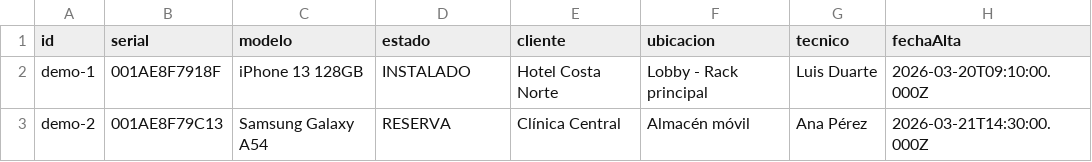
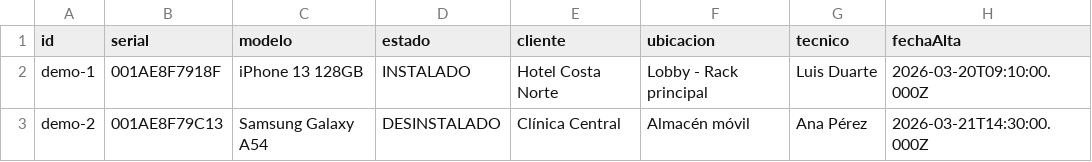
Before and after one commit to iaduartec/scanner-inventario-app, a CSV file: examples/export-ejemplo.csv, drawn as a sheet; only a part is shown; the diff names each change by its address in the sheet, - before the commit and + after, or states it on an @@ line.

Commit message:
Refactor scan naming and DESINSTALADO flow

```diff
--- a/examples/export-ejemplo.csv
+++ b/examples/export-ejemplo.csv
-D3 (estado): RESERVA
+D3 (estado): DESINSTALADO
```
Also changed, not shown: 9 other files.
